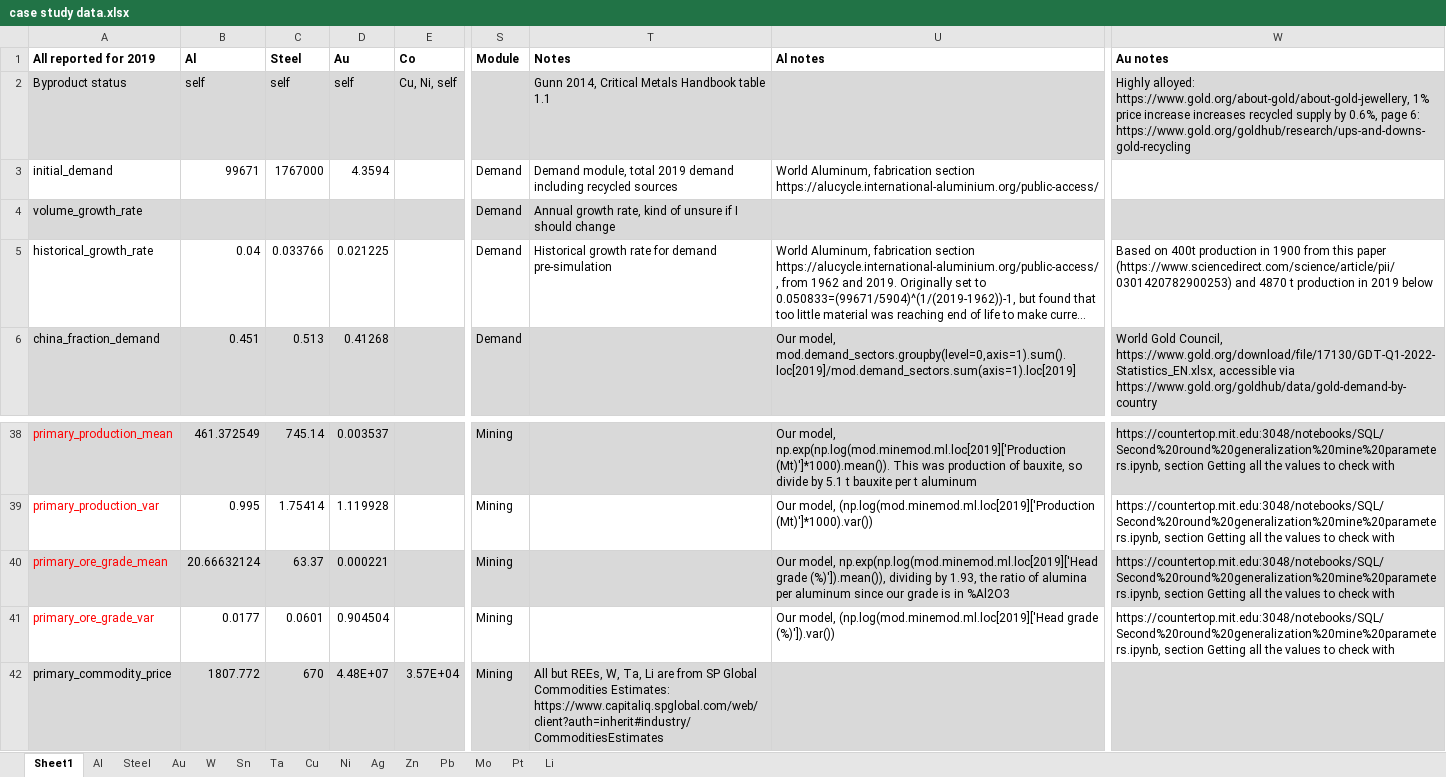
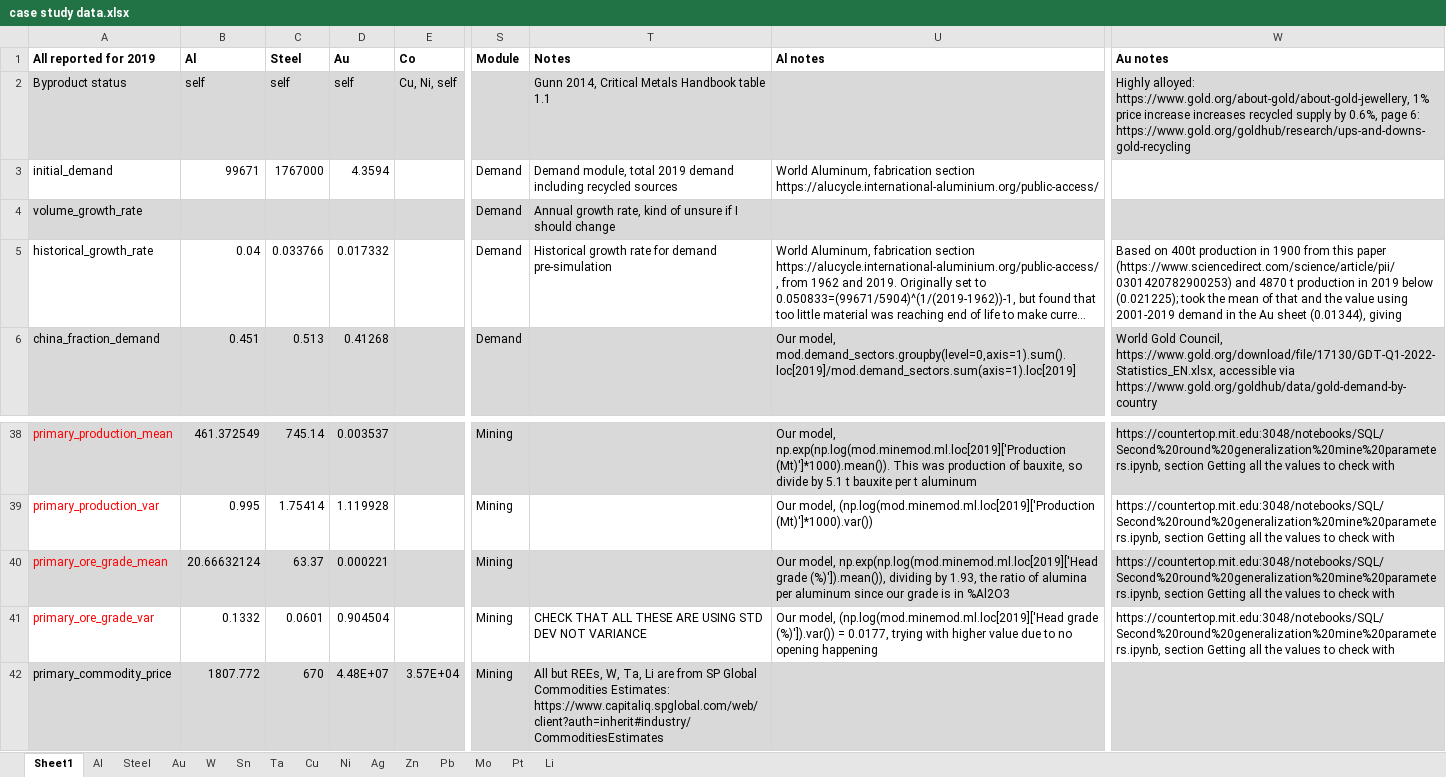
Before and after one commit to johnryt/GLOMBO, an Excel workbook: data/case study data.xlsx, sheet Sheet1, drawn as a sheet; only a part is shown, gaps mark what is left out; long unchanged cells end in …; values as stored, in another font and other column widths than the file's, no borders; the diff names each change by its address in the sheet, - before the commit and + after, or states it on an @@ line.

```diff
--- a/data/case study data.xlsx (sheet Sheet1)
+++ b/data/case study data.xlsx (sheet Sheet1)
-D5 (Au): 0.021225
+D5 (Au): 0.017332
-W5 (Au notes): …2019 below
+W5 (Au notes): …2019 below (0.021225); took the mean of that and the value using 2001-2019 demand in the Au sheet (0.01344), giving
-B41 (Al): 0.0177
+B41 (Al): 0.1332
-T41 (Notes): (empty)
+T41 (Notes): CHECK THAT ALL THESE ARE USING STD DEV NOT VARIANCE
-U41 (Al notes): …grade (%)']).var())
+U41 (Al notes): …grade (%)']).var()) = 0.0177, trying with higher value due to no opening happening
```
Also changed, not shown: sheet Au, 5 other files.
